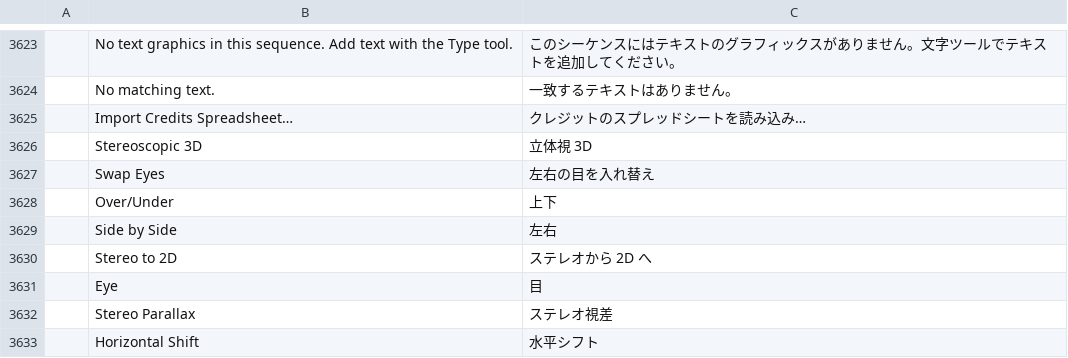
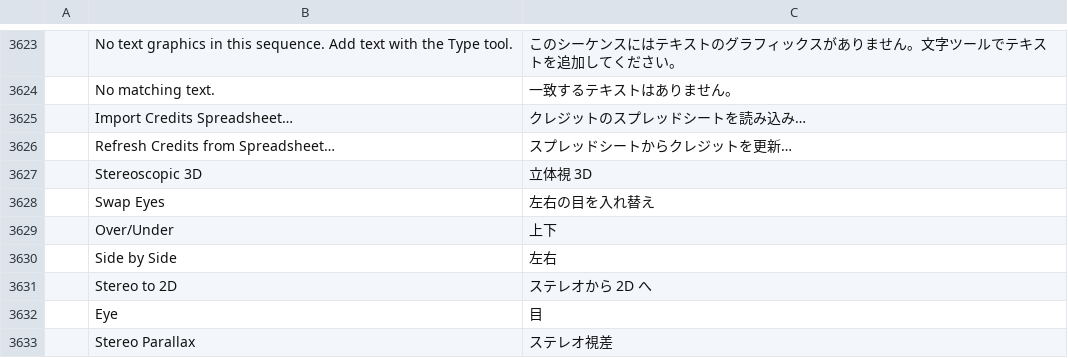
Before and after one commit to ubuntuokos/CinemaFundArchitecture4, a TSV file: crates/ui-egui/src/i18n/ja.tsv, drawn as a sheet; only a part is shown, gaps mark what is left out; the shorter side is filled out with more unchanged rows.

```diff
--- a/crates/ui-egui/src/i18n/ja.tsv
+++ b/crates/ui-egui/src/i18n/ja.tsv
@@ -3625,2 +3625,3 @@
 	Import Credits Spreadsheet…	クレジットのスプレッドシートを読み込み…
+	Refresh Credits from Spreadsheet…	スプレッドシートからクレジットを更新…
 	Stereoscopic 3D	立体視 3D
```
Also changed, not shown: crates/ui-egui/src/i18n/de.tsv, crates/ui-egui/src/i18n/es.tsv, 6 other files.
